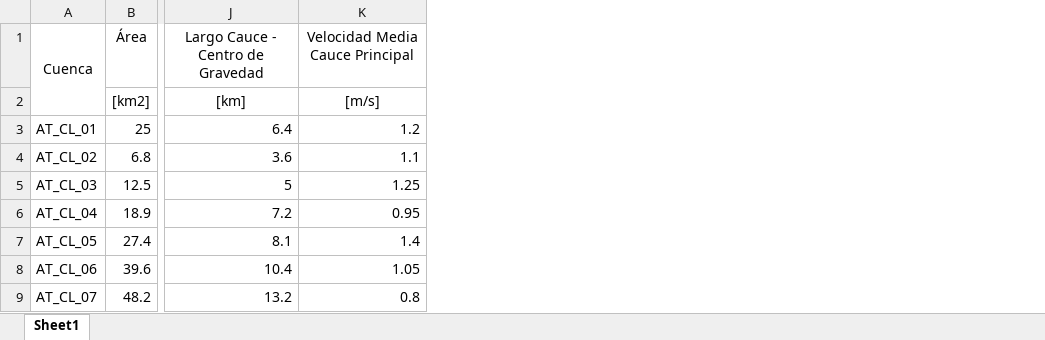
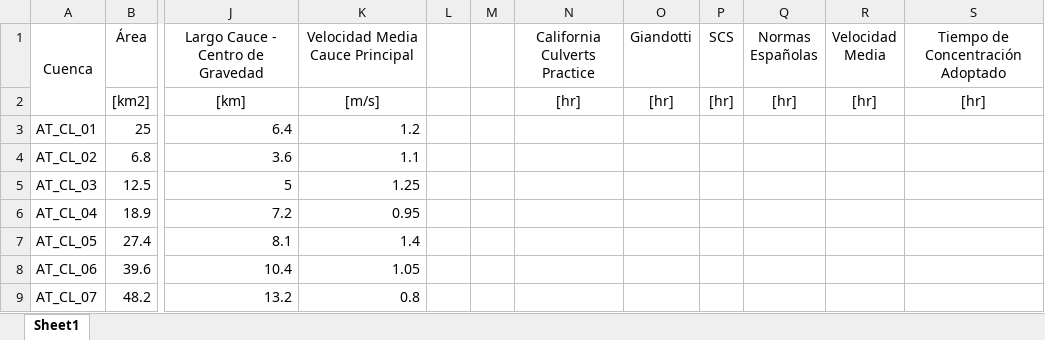
Before and after one commit to felipegarciaesp/HU_SCS, an Excel workbook: Data_HU_SCS.xlsx, sheet Sheet1, drawn as a sheet; only a part is shown, gaps mark what is left out; values as stored, in another font and other column widths than the file's, no borders; charts and pictures not drawn; the diff names each change by its address in the sheet, - before the commit and + after, or states it on an @@ line.

```diff
--- a/Data_HU_SCS.xlsx (sheet Sheet1)
+++ b/Data_HU_SCS.xlsx (sheet Sheet1)
+column L, empty
+column M, empty
+column N (California Culverts Practice), row 2: [hr]
+column O (Giandotti), row 2: [hr]
+column P (SCS), row 2: [hr]
+column Q (Normas Españolas), row 2: [hr]
+column R (Velocidad Media), row 2: [hr]
+column S (Tiempo de Concentración Adoptado), row 2: [hr]
```
Also changed, not shown: charts or pictures, 1 other file.
